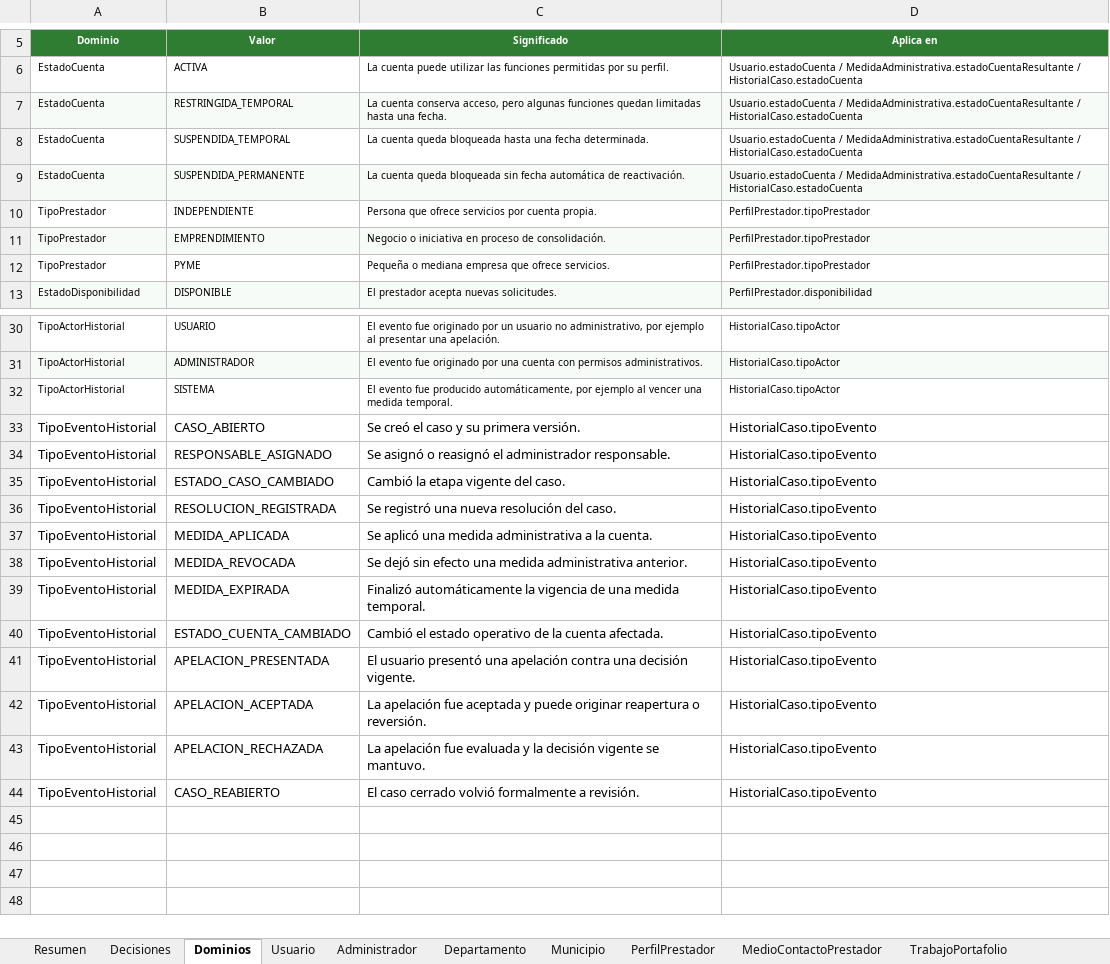
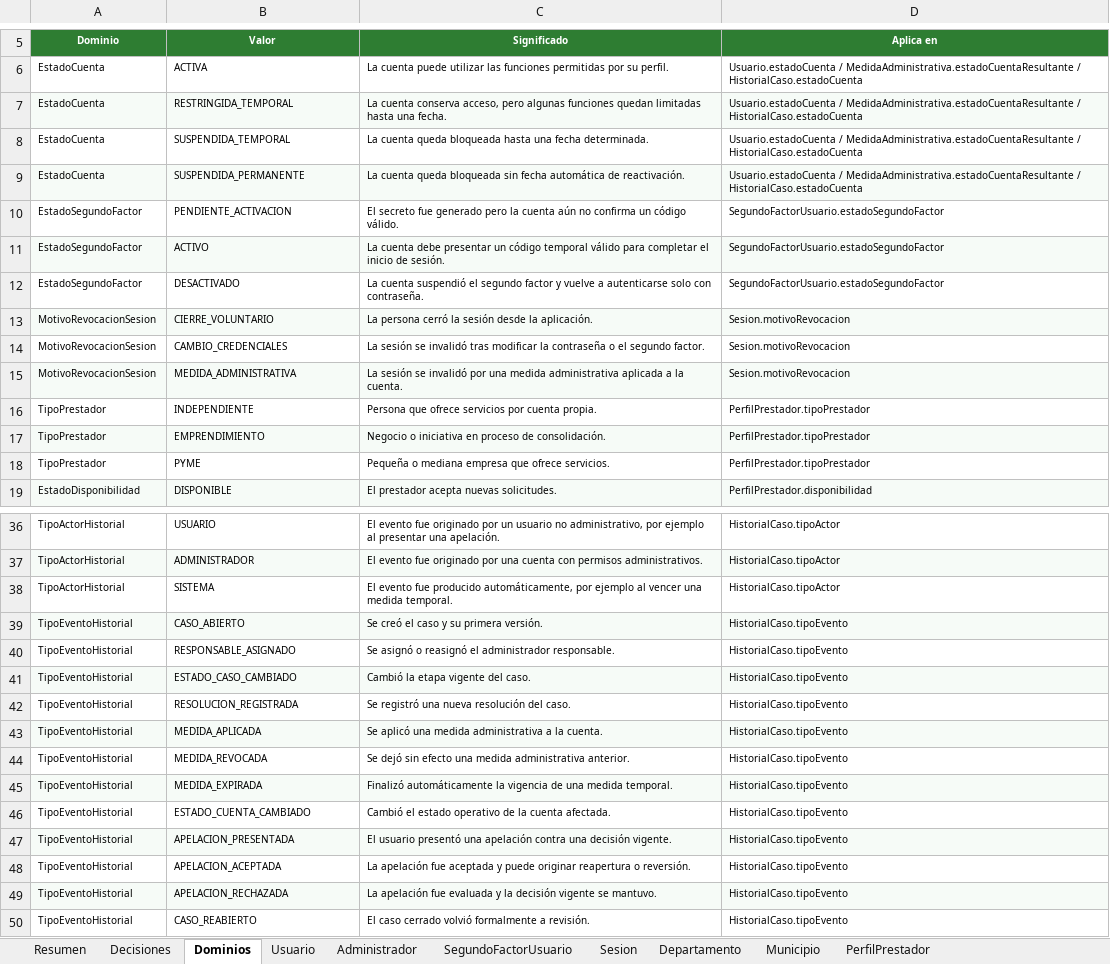
Before and after one commit to robertofabiot/moica-hackathon, an Excel workbook: Docs/Dev/Moica - Diccionario de Datos.xlsx, sheet Dominios, drawn as a sheet; only a part is shown, gaps mark what is left out; values as stored, in another font and other column widths than the file's, no borders; addresses are those after the commit; the diff covers the shown part only; the diff names each change by its address in the sheet, - before the commit and + after, or states it on an @@ line.

Commit message:
docs: documentar autenticación de dos factores, sesiones revocables y área /admin

```diff
--- a/Docs/Dev/Moica - Diccionario de Datos.xlsx (sheet Dominios)
+++ b/Docs/Dev/Moica - Diccionario de Datos.xlsx (sheet Dominios)
+sheet tab: SegundoFactorUsuario
+sheet tab: Sesion
+row 10: EstadoSegundoFactor | PENDIENTE_ACTIVACION | El secreto fue generado pero la cuenta aún no confirma un código válido. | SegundoFactorUsuario.estadoSegundoFactor
+row 11: EstadoSegundoFactor | ACTIVO | La cuenta debe presentar un código temporal válido para completar el inicio de sesión. | SegundoFactorUsuario.estadoSegundoFactor
+row 12: EstadoSegundoFactor | DESACTIVADO | La cuenta suspendió el segundo factor y vuelve a autenticarse solo con contraseña. | SegundoFactorUsuario.estadoSegundoFactor
+row 13: MotivoRevocacionSesion | CIERRE_VOLUNTARIO | La persona cerró la sesión desde la aplicación. | Sesion.motivoRevocacion
+row 14: MotivoRevocacionSesion | CAMBIO_CREDENCIALES | La sesión se invalidó tras modificar la contraseña o el segundo factor. | Sesion.motivoRevocacion
+row 15: MotivoRevocacionSesion | MEDIDA_ADMINISTRATIVA | La sesión se invalidó por una medida administrativa aplicada a la cuenta. | Sesion.motivoRevocacion
@@ A39:D50 text size: smaller @@
-A39:D39 fill: none
+A39:D39 fill: #F6FBF7
-A41:D41 fill: none
+A41:D41 fill: #F6FBF7
-A43:D43 fill: none
+A43:D43 fill: #F6FBF7
-A45:D45 fill: none
+A45:D45 fill: #F6FBF7
-A47:D47 fill: none
+A47:D47 fill: #F6FBF7
-A49:D49 fill: none
+A49:D49 fill: #F6FBF7
```
Also changed, not shown: cell formats elsewhere in this sheet, sheet Usuario, sheet Departamento, sheet CategoriaServicio, sheet Municipio, sheet MedioContactoPrestador, sheet SubcategoriaServicio, 15 more sheets, 5 other files.
